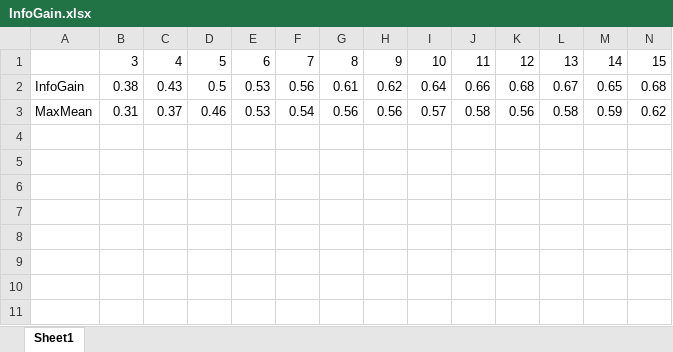
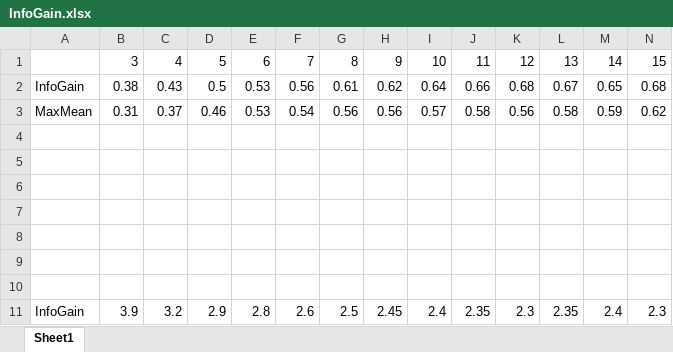
Before and after one commit to mengguanzhou/bishe, an Excel workbook: InfoGain.xlsx, sheet Sheet1, drawn as a sheet; only a part is shown; values as stored, in another font and other column widths than the file's, no borders; rows hold the shown columns only; the diff names each change by its address in the sheet, - before the commit and + after, or states it on an @@ line.

```diff
--- a/InfoGain.xlsx (sheet Sheet1)
+++ b/InfoGain.xlsx (sheet Sheet1)
+row 4: (empty)
+row 5: (empty)
+row 6: (empty)
+row 7: (empty)
+row 8: (empty)
+row 9: (empty)
+row 10: (empty)
+row 11: InfoGain | 3.9 | 3.2 | 2.9 | 2.8 | 2.6 | 2.5 | 2.45 | 2.4 | 2.35 | 2.3 | 2.35 | 2.4 | 2.3
```
Also changed, not shown: 数据.xlsx, 21 other files.
